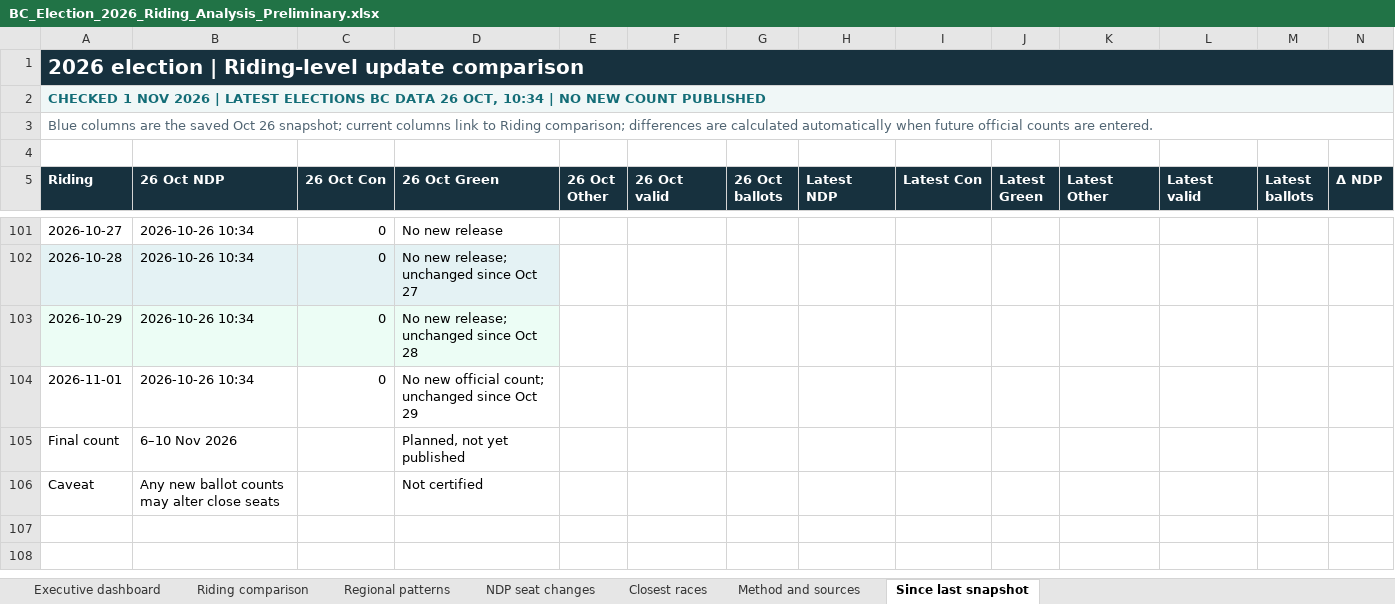
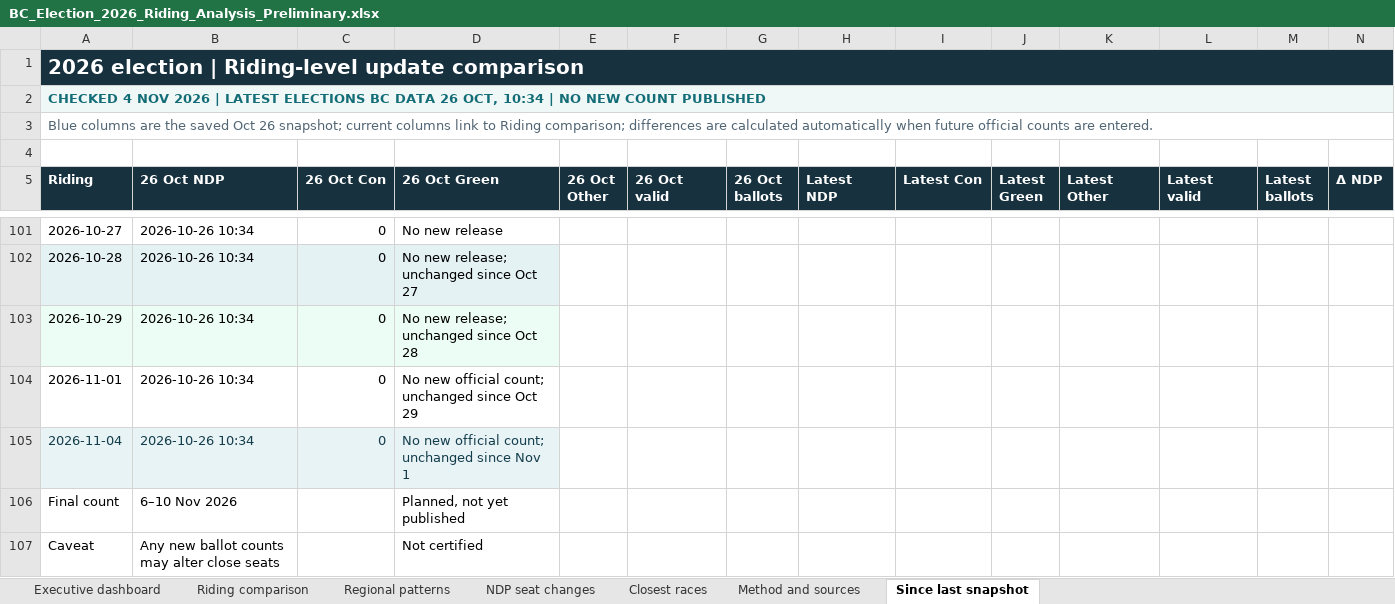
Before and after one commit to irnewlands/sukhisahota-website, an Excel workbook: client/public/election-data/BC_Election_2026_Riding_Analysis_Preliminary.xlsx, sheet Since last snapshot, drawn as a sheet; only a part is shown, gaps mark what is left out; values as stored, in another font and other column widths than the file's, no borders; conditional formats not drawn; rows hold the shown columns only; the diff names each change by its address in the sheet, - before the commit and + after, or states it on an @@ line.

Commit message:
Refresh November 4 BC election results verification

```diff
--- a/client/public/election-data/BC_Election_2026_Riding_Analysis_Preliminary.xlsx (sheet Since last snapshot)
+++ b/client/public/election-data/BC_Election_2026_Riding_Analysis_Preliminary.xlsx (sheet Since last snapshot)
-A2 (Riding): CHECKED 1 NOV 2026…
+A2 (Riding): CHECKED 4 NOV 2026…
+row 105: 2026-11-04 | 2026-10-26 10:34 | 0 | No new official count; unchanged since Nov 1
```
Also changed, not shown: sheet Method and sources, sheet Executive dashboard, sheet Riding comparison, 2 other files.
